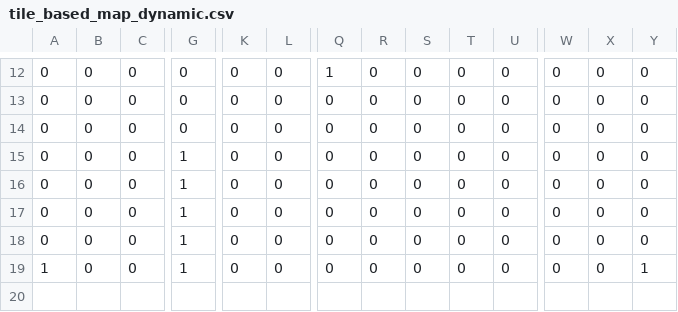
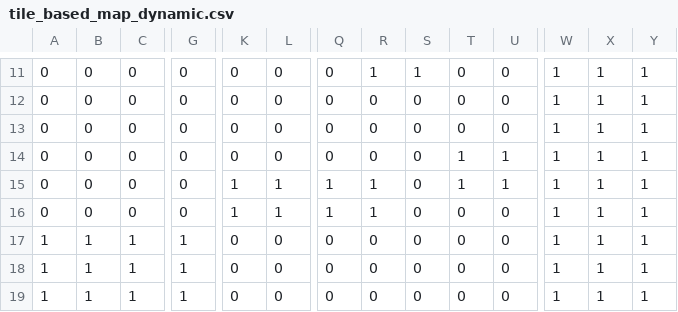
Before and after one commit to ckhung981/CSI2P-Final-Project, a CSV file: SourceCode/assets/map/tile_based_map_dynamic.csv, drawn as a sheet; only a part is shown, gaps mark what is left out; removed rows and columns are numbered as before the commit, all else as after; rows hold the shown columns only; the diff covers the shown part only; the diff names each change by its address in the sheet, - before the commit and + after, or states it on an @@ line.

```diff
--- a/SourceCode/assets/map/tile_based_map_dynamic.csv
+++ b/SourceCode/assets/map/tile_based_map_dynamic.csv
-Q11: 1
+Q11: 0
-R11: 0
+R11: 1
-S11: 0
+S11: 1
-W11:W13: 0
+W11:W13: 1
-X11:X13: 0
+X11:X13: 1
-Y11:Y13: 0
+Y11:Y13: 1
-row 15: 0 | 0 | 0 | 1 | 0 | 0 | 0 | 0 | 0 | 0 | 0 | 0 | 0 | 0
-G14:G16: 1
+G14:G16: 0
-T14:T15: 0
+T14:T15: 1
-U14:U15: 0
+U14:U15: 1
-W14:W17: 0
+W14:W17: 1
-X14:X17: 0
+X14:X17: 1
-Y14:Y16: 0
+Y14:Y16: 1
-K15:K16: 0
+K15:K16: 1
-L15:L16: 0
+L15:L16: 1
-Q15:Q16: 0
+Q15:Q16: 1
-R15:R16: 0
+R15:R16: 1
-B17: 0
+B17: 1
-C17: 0
+C17: 1
+row 18: 1 | 1 | 1 | 1 | 0 | 0 | 0 | 0 | 0 | 0 | 0 | 1 | 1 | 1
+row 19: 1 | 1 | 1 | 1 | 0 | 0 | 0 | 0 | 0 | 0 | 0 | 1 | 1 | 1
```
Also changed, not shown: 1 removed row and 59 edited cells elsewhere in this file, 8 other files.
